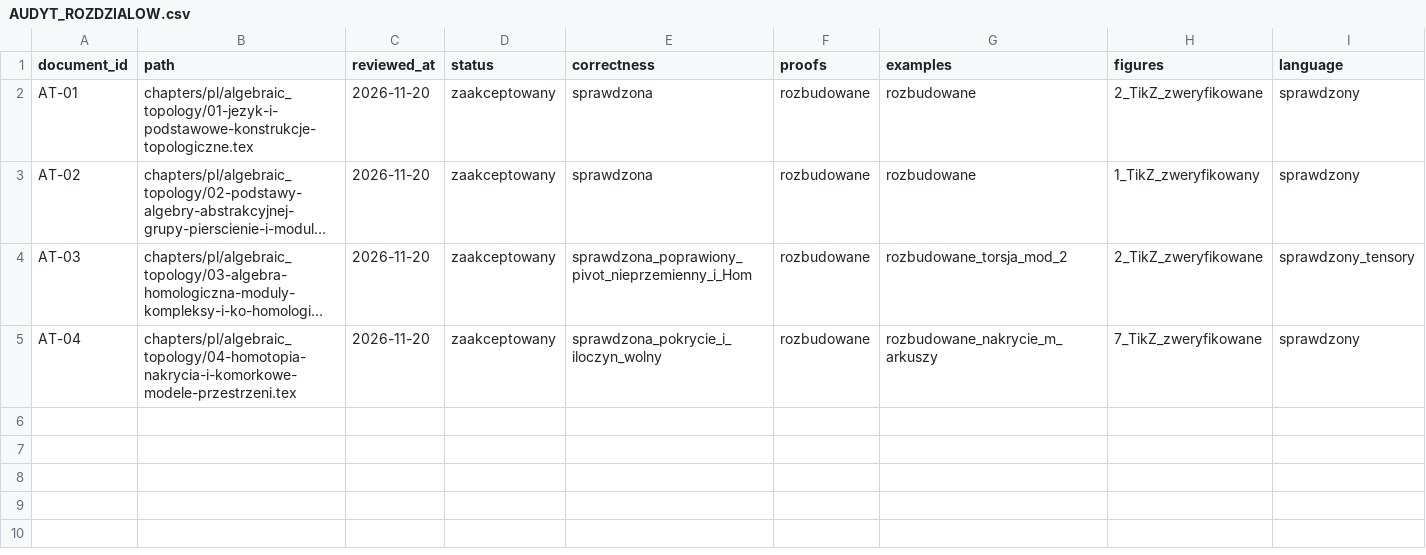
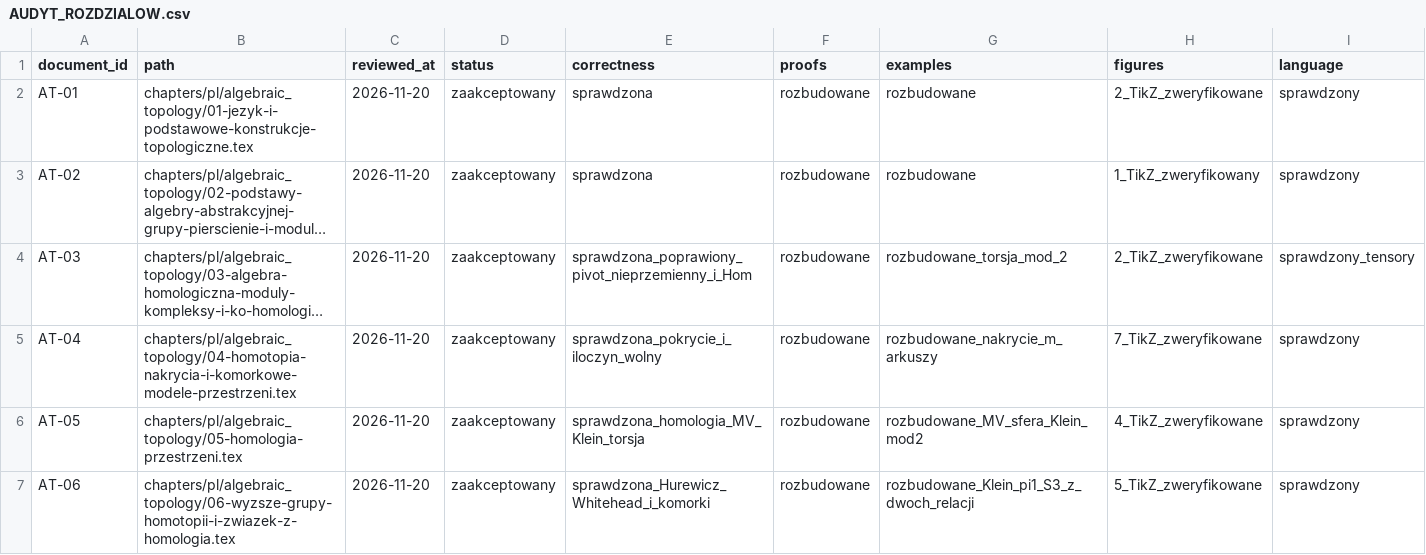
Before and after one commit to dariusz-piekarz/mathematical_scipts, a CSV file: application/data/AUDYT_ROZDZIALOW.csv, drawn as a sheet; only a part is shown; long unchanged cells end in …; rows hold the shown columns only; the diff names each change by its address in the sheet, - before the commit and + after, or states it on an @@ line.

```diff
--- a/application/data/AUDYT_ROZDZIALOW.csv
+++ b/application/data/AUDYT_ROZDZIALOW.csv
+row 6: AT-05 | chapters/pl/algebraic_topology/05-homologia-przestrzeni.tex | 2026-11-20 | zaakceptowany | sprawdzona_homologia_MV_Klein_torsja | rozbudowane | rozbudowane_MV_sfera_Klein_mod2 | 4_TikZ_zweryfikowane | sprawdzony
+row 7: AT-06 | chapters/pl/algebraic_topology/06-wyzsze-grupy-homotopii-i-zwiazek-z-homologia.tex | 2026-11-20 | zaakceptowany | sprawdzona_Hurewicz_Whitehead_i_komorki | rozbudowane | rozbudowane_Klein_pi1_S3_z_dwoch_relacji | 5_TikZ_zweryfikowane | sprawdzony
```
